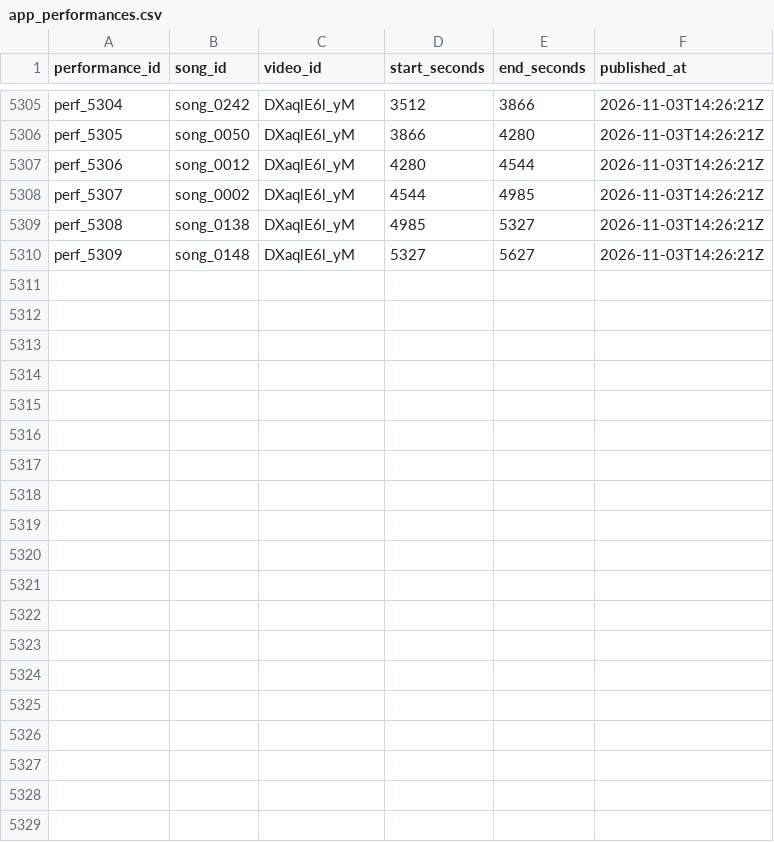
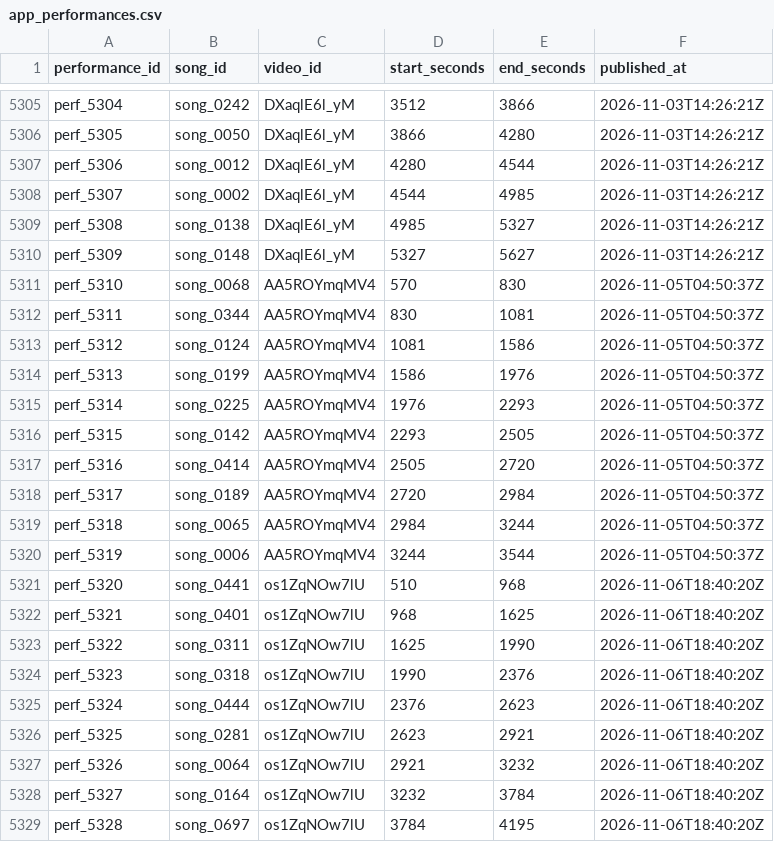
Before and after one commit to MiyataYuya/setlist-player, a CSV file: data/app_performances.csv, drawn as a sheet; only a part is shown, gaps mark what is left out; the diff covers the shown part only.

```diff
--- a/data/app_performances.csv
+++ b/data/app_performances.csv
@@ -5310 +5310,20 @@ perf_5308,song_0138,DXaqlE6l_yM,4985,5327,2026-11-03T14:26:21Z
 perf_5309,song_0148,DXaqlE6l_yM,5327,5627,2026-11-03T14:26:21Z
+perf_5310,song_0068,AA5ROYmqMV4,570,830,2026-11-05T04:50:37Z
+perf_5311,song_0344,AA5ROYmqMV4,830,1081,2026-11-05T04:50:37Z
+perf_5312,song_0124,AA5ROYmqMV4,1081,1586,2026-11-05T04:50:37Z
+perf_5313,song_0199,AA5ROYmqMV4,1586,1976,2026-11-05T04:50:37Z
+perf_5314,song_0225,AA5ROYmqMV4,1976,2293,2026-11-05T04:50:37Z
+perf_5315,song_0142,AA5ROYmqMV4,2293,2505,2026-11-05T04:50:37Z
+perf_5316,song_0414,AA5ROYmqMV4,2505,2720,2026-11-05T04:50:37Z
+perf_5317,song_0189,AA5ROYmqMV4,2720,2984,2026-11-05T04:50:37Z
+perf_5318,song_0065,AA5ROYmqMV4,2984,3244,2026-11-05T04:50:37Z
+perf_5319,song_0006,AA5ROYmqMV4,3244,3544,2026-11-05T04:50:37Z
+perf_5320,song_0441,os1ZqNOw7lU,510,968,2026-11-06T18:40:20Z
+perf_5321,song_0401,os1ZqNOw7lU,968,1625,2026-11-06T18:40:20Z
+perf_5322,song_0311,os1ZqNOw7lU,1625,1990,2026-11-06T18:40:20Z
+perf_5323,song_0318,os1ZqNOw7lU,1990,2376,2026-11-06T18:40:20Z
+perf_5324,song_0444,os1ZqNOw7lU,2376,2623,2026-11-06T18:40:20Z
+perf_5325,song_0281,os1ZqNOw7lU,2623,2921,2026-11-06T18:40:20Z
+perf_5326,song_0064,os1ZqNOw7lU,2921,3232,2026-11-06T18:40:20Z
+perf_5327,song_0164,os1ZqNOw7lU,3232,3784,2026-11-06T18:40:20Z
+perf_5328,song_0697,os1ZqNOw7lU,3784,4195,2026-11-06T18:40:20Z
```
Also changed, not shown: 13 added rows elsewhere in this file, data/app_videos.csv, data/song_performances.csv.
